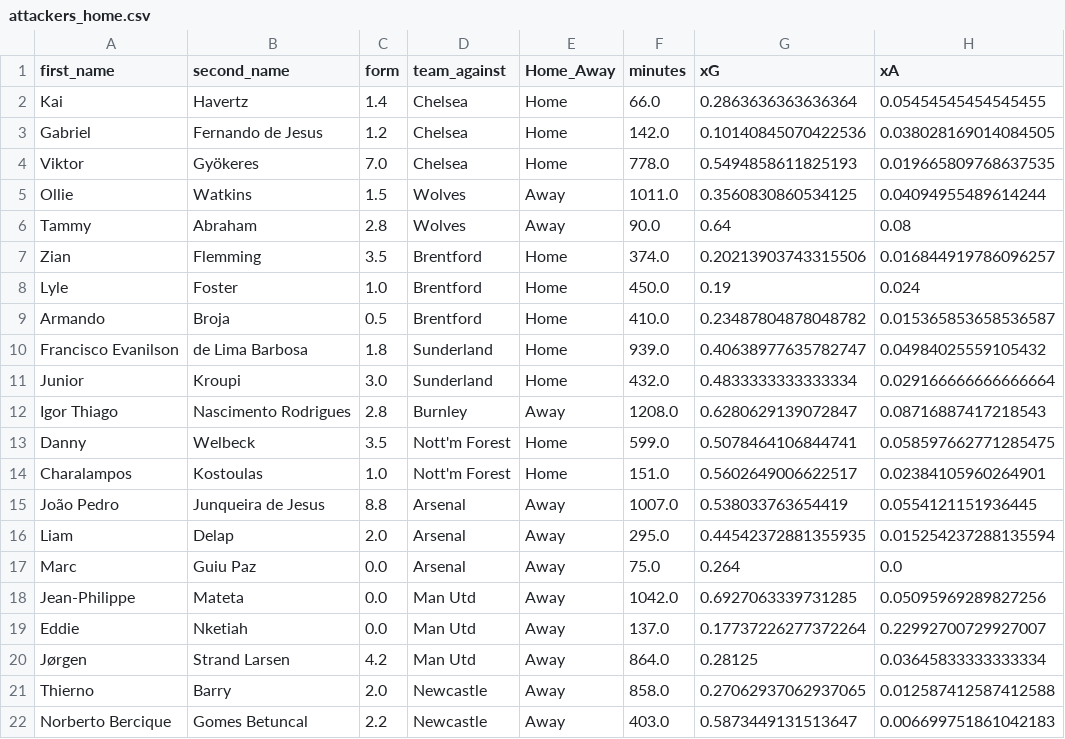
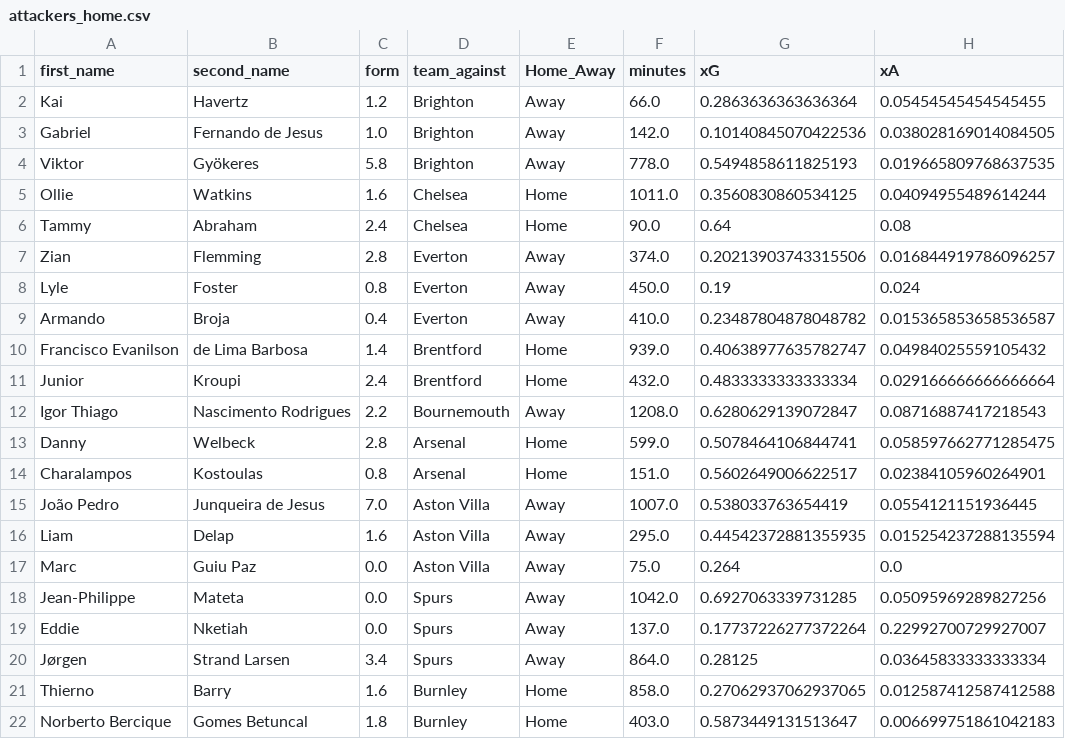
Before and after one commit to sarthakk88/FPL-StatsHub, a CSV file: data/attackers_home.csv, drawn as a sheet; only a part is shown; the diff covers the shown part only; the diff names each change by its address in the sheet, - before the commit and + after, or states it on an @@ line.

```diff
--- a/data/attackers_home.csv
+++ b/data/attackers_home.csv
-C2 (form): 1.4
+C2 (form): 1.2
-D2:D4 (team_against): Chelsea
+D2:D4 (team_against): Brighton
-E2:E4 (Home_Away): Home
+E2:E4 (Home_Away): Away
-C3 (form): 1.2
+C3 (form): 1.0
-C4 (form): 7.0
+C4 (form): 5.8
-C5 (form): 1.5
+C5 (form): 1.6
-D5:D6 (team_against): Wolves
+D5:D6 (team_against): Chelsea
-E5:E6 (Home_Away): Away
+E5:E6 (Home_Away): Home
-C6 (form): 2.8
+C6 (form): 2.4
-C7 (form): 3.5
+C7 (form): 2.8
-D7:D9 (team_against): Brentford
+D7:D9 (team_against): Everton
-E7:E9 (Home_Away): Home
+E7:E9 (Home_Away): Away
-C8 (form): 1.0
+C8 (form): 0.8
-C9 (form): 0.5
+C9 (form): 0.4
-C10 (form): 1.8
+C10 (form): 1.4
-D10:D11 (team_against): Sunderland
+D10:D11 (team_against): Brentford
-C11 (form): 3.0
+C11 (form): 2.4
-C12 (form): 2.8
+C12 (form): 2.2
-D12 (team_against): Burnley
+D12 (team_against): Bournemouth
-C13 (form): 3.5
+C13 (form): 2.8
-D13:D14 (team_against): Nott'm Forest
+D13:D14 (team_against): Arsenal
-C14 (form): 1.0
+C14 (form): 0.8
-C15 (form): 8.8
+C15 (form): 7.0
-D15:D17 (team_against): Arsenal
+D15:D17 (team_against): Aston Villa
-C16 (form): 2.0
+C16 (form): 1.6
-D18:D20 (team_against): Man Utd
+D18:D20 (team_against): Spurs
-C20 (form): 4.2
+C20 (form): 3.4
-C21 (form): 2.0
+C21 (form): 1.6
-D21:D22 (team_against): Newcastle
+D21:D22 (team_against): Burnley
-E21:E22 (Home_Away): Away
+E21:E22 (Home_Away): Home
-C22 (form): 2.2
+C22 (form): 1.8
```
Also changed, not shown: 91 edited cells elsewhere in this file, data/defenders_home.csv, data/midfielders_all.csv, 27 other files.
